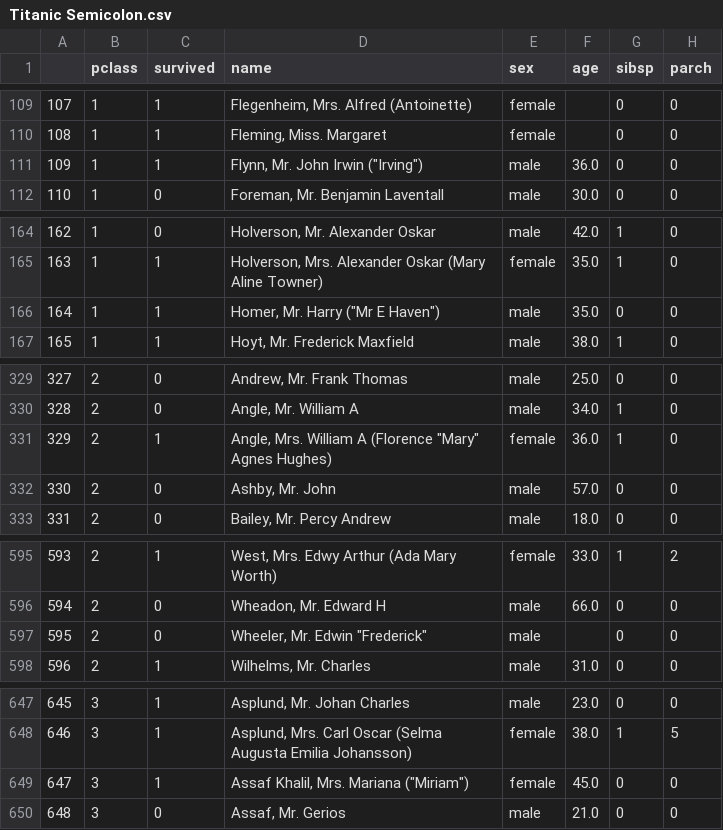
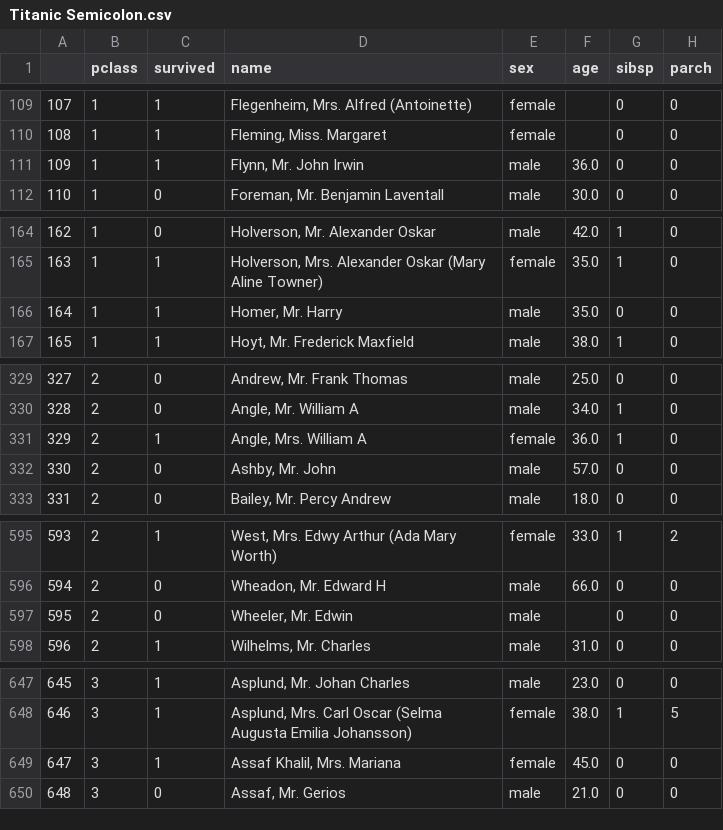
Before and after one commit to YBIFoundation/Dataset, a CSV file: Titanic Semicolon.csv, drawn as a sheet; only a part is shown, gaps mark what is left out; the diff names each change by its address in the sheet, - before the commit and + after, or states it on an @@ line.

Commit message:
Update Titanic Semicolon.csv

```diff
--- a/Titanic Semicolon.csv
+++ b/Titanic Semicolon.csv
-D111 (name): Flynn, Mr. John Irwin ("Irving")
+D111 (name): Flynn, Mr. John Irwin
-D166 (name): Homer, Mr. Harry ("Mr E Haven")
+D166 (name): Homer, Mr. Harry
-D331 (name): Angle, Mrs. William A (Florence "Mary" Agnes Hughes)
+D331 (name): Angle, Mrs. William A
-D597 (name): Wheeler, Mr. Edwin "Frederick"
+D597 (name): Wheeler, Mr. Edwin
-D649 (name): Assaf Khalil, Mrs. Mariana ("Miriam")
+D649 (name): Assaf Khalil, Mrs. Mariana
```
